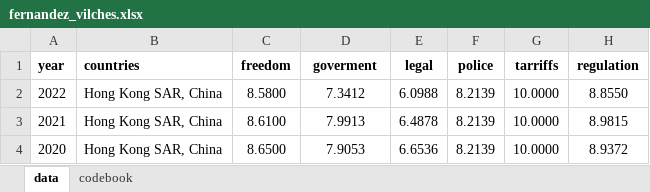
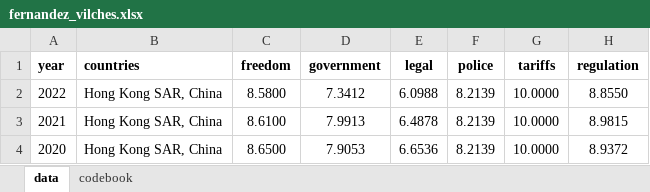
Before and after one commit to kennethbunker/uss, an Excel workbook: estadistica2/data/fernandez_vilches.xlsx, sheet data, drawn as a sheet; only a part is shown; values as stored, in another font and other column widths than the file's, no borders; the diff names each change by its address in the sheet, - before the commit and + after, or states it on an @@ line.

```diff
--- a/estadistica2/data/fernandez_vilches.xlsx (sheet data)
+++ b/estadistica2/data/fernandez_vilches.xlsx (sheet data)
-D1: goverment
+D1: government
-G1: tarriffs
+G1: tariffs
```
Also changed, not shown: sheet codebook, 2 other files.
